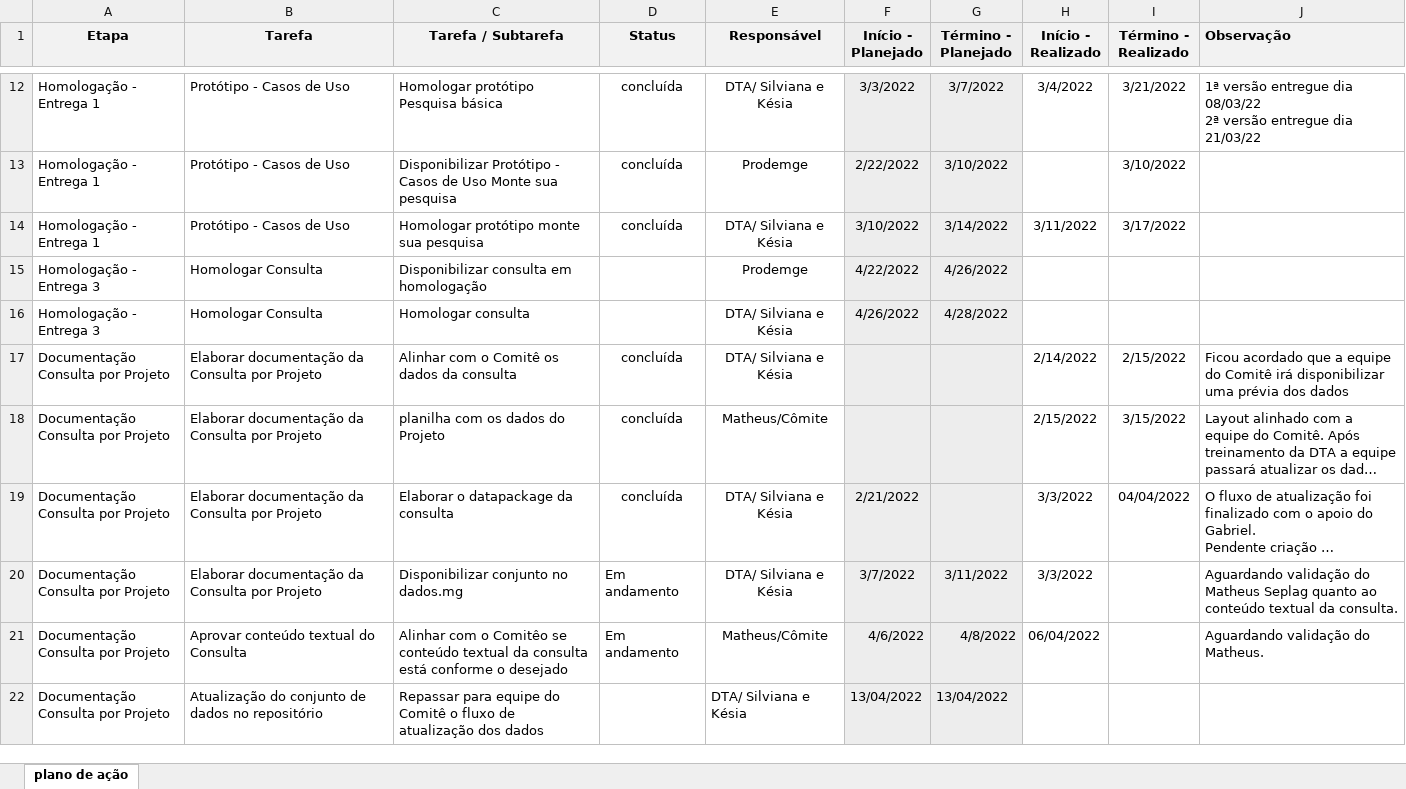
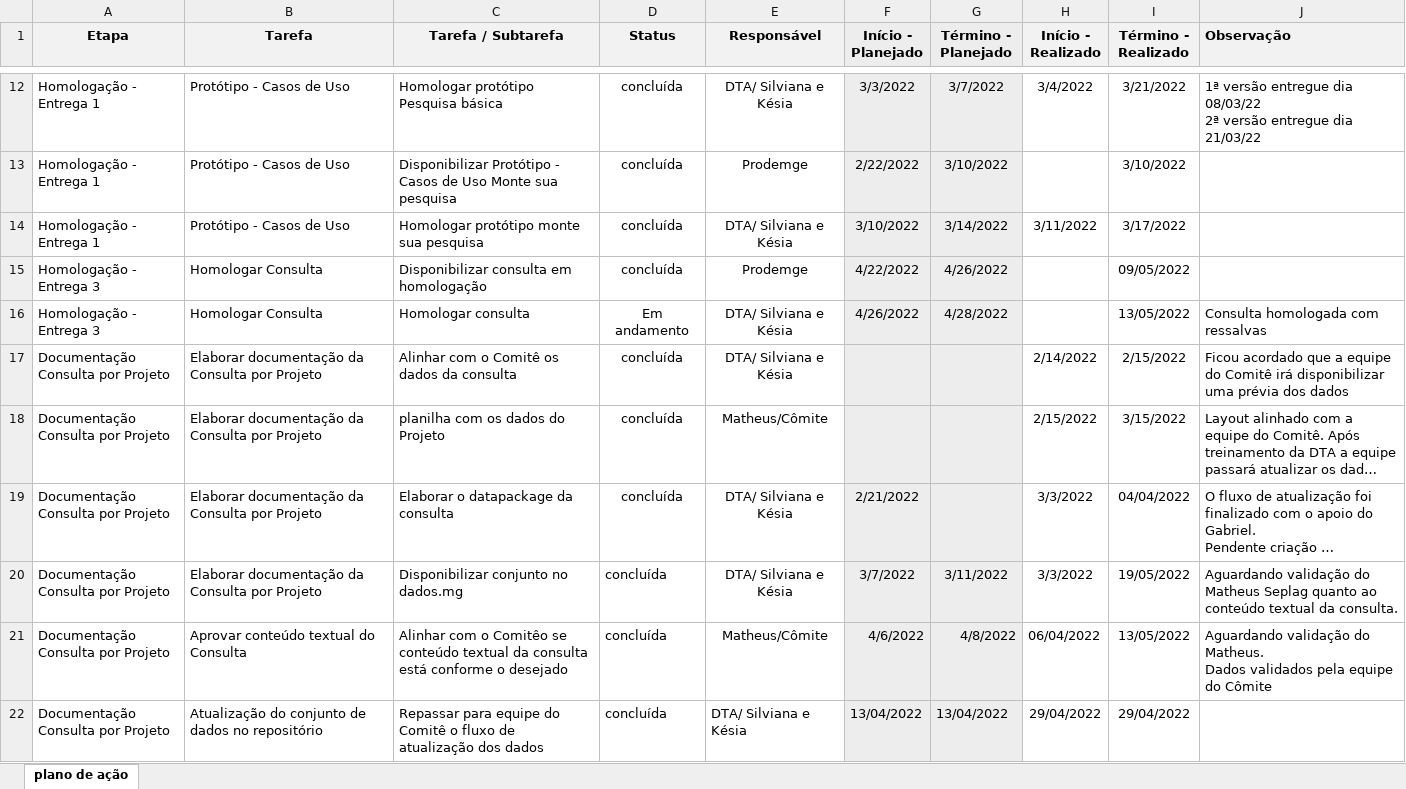
Before and after one commit to transparencia-mg/especificacoes-portal-transparencia, an Excel workbook: espec018_recursos-acordo-judicial-vale/static/plano-acao-vale.xlsx, sheet plano de ação, drawn as a sheet; only a part is shown, gaps mark what is left out; long unchanged cells end in …; values as stored, in another font and other column widths than the file's, no borders; conditional formats not drawn; ↵ is a line break in a cell; the diff names each change by its address in the sheet, - before the commit and + after, or states it on an @@ line.

Commit message:
Atualiza plano de ação consulta vale

```diff
--- a/espec018_recursos-acordo-judicial-vale/static/plano-acao-vale.xlsx (sheet plano de ação)
+++ b/espec018_recursos-acordo-judicial-vale/static/plano-acao-vale.xlsx (sheet plano de ação)
-D15 (Status): (empty)
+D15 (Status): concluída
-I15 (Término - Realizado): (empty)
+I15 (Término - Realizado): 09/05/2022
-D16 (Status): (empty)
+D16 (Status): Em andamento
-I16 (Término - Realizado): (empty)
+I16 (Término - Realizado): 13/05/2022
-J16 (Observação): (empty)
+J16 (Observação): Consulta homologada com ressalvas
-D20:D21 (Status): Em andamento
+D20:D21 (Status): concluída
-I20 (Término - Realizado): (empty)
+I20 (Término - Realizado): 19/05/2022
-I21 (Término - Realizado): (empty)
+I21 (Término - Realizado): 13/05/2022
-J21 (Observação): …do Matheus.
+J21 (Observação): …do Matheus. ↵ Dados validados pela equipe do Cômite
-D22 (Status): (empty)
+D22 (Status): concluída
-H22 (Início - Realizado): (empty)
+H22 (Início - Realizado): 29/04/2022
-I22 (Término - Realizado): (empty)
+I22 (Término - Realizado): 29/04/2022
```
